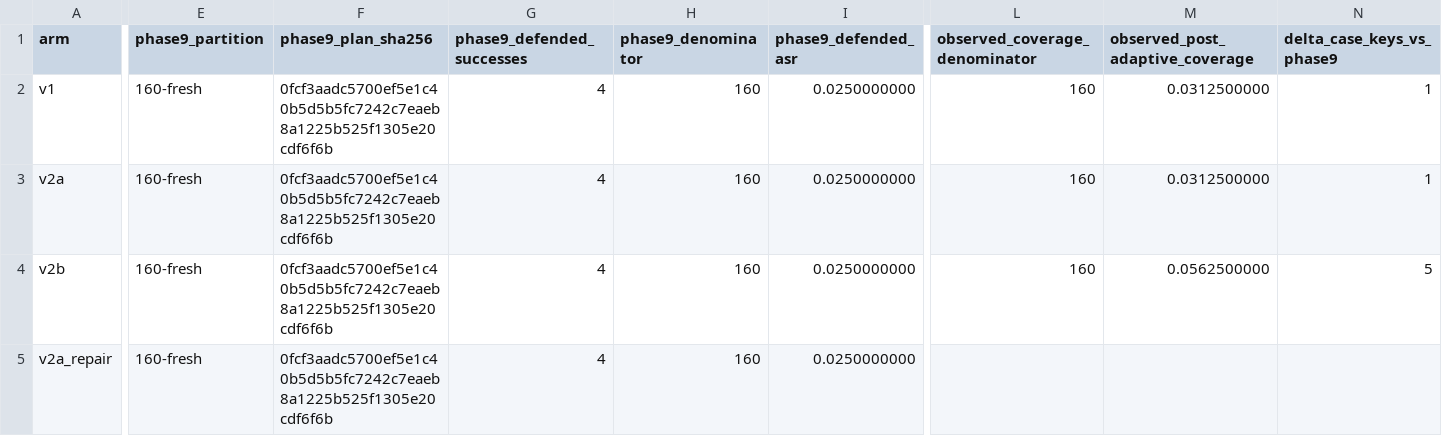
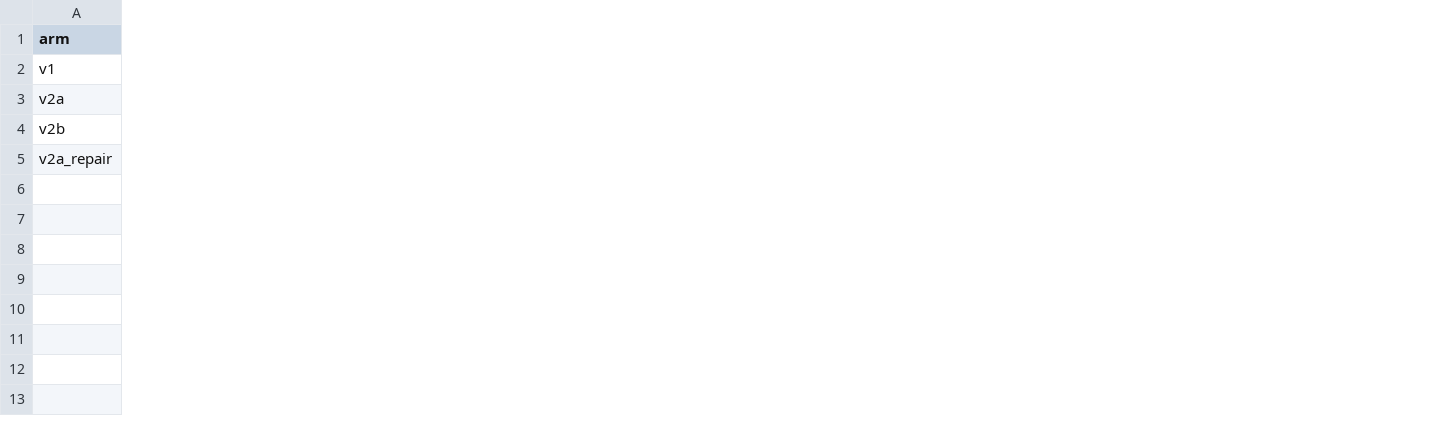
Before and after one commit to Menelaus29/ipi-multidomain-agent-study, a CSV file: data/adaptive/g4/post_adaptive_comparison.csv, drawn as a sheet; only a part is shown, gaps mark what is left out; removed rows and columns are numbered as before the commit, all else as after; the diff covers the shown part only; the diff names each change by its address in the sheet, - before the commit and + after, or states it on an @@ line.

```diff
--- a/data/adaptive/g4/post_adaptive_comparison.csv
+++ b/data/adaptive/g4/post_adaptive_comparison.csv
-column E (phase9_partition), rows 2-5: all 160-fresh
-column F (phase9_plan_sha256), rows 2-5: all 0fcf3aadc5700ef5e1c40b5d5b5fc7242c7eaeb8a1225b525f1305e20cdf6f6b
-column G (phase9_defended_successes), rows 2-5: all 4
-column H (phase9_denominator), rows 2-5: all 160
-column I (phase9_defended_asr), rows 2-5: all 0.0250000000
-column L (observed_coverage_denominator), rows 2-4: all 160
-column M (observed_post_adaptive_coverage), rows 2-4: 0.0312500000 | 0.0312500000 | 0.0562500000
-column N (delta_case_keys_vs_phase9), rows 2-4: 1 | 1 | 5
```
Also changed, not shown: 1 added column, 1 removed column and 13 edited cells elsewhere in this file, 15 other files.
